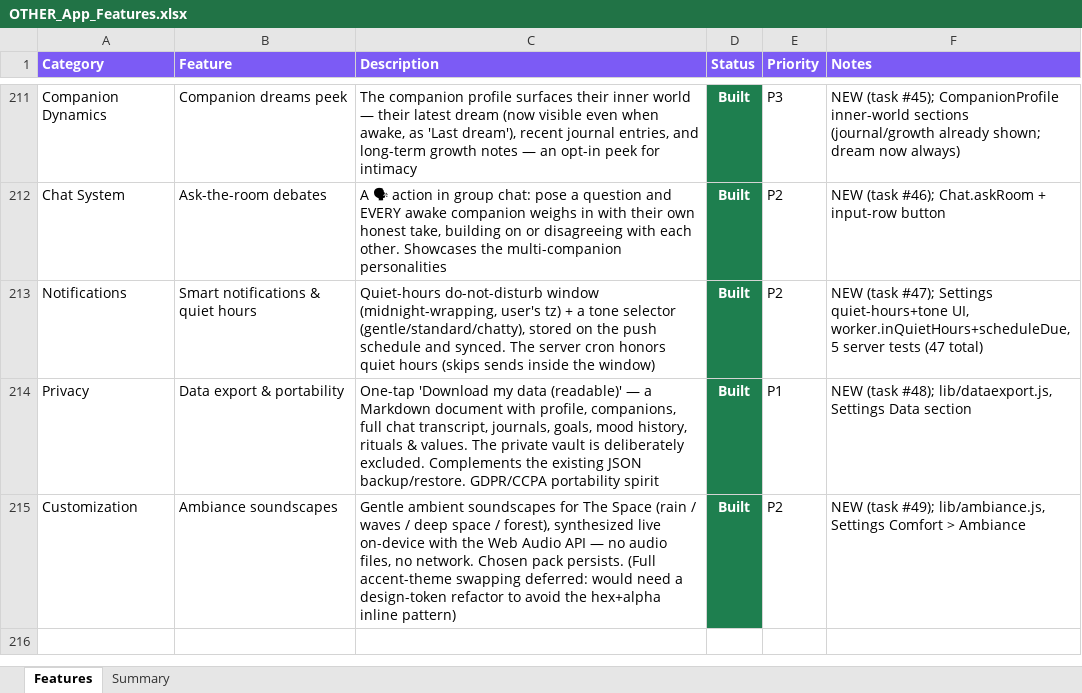
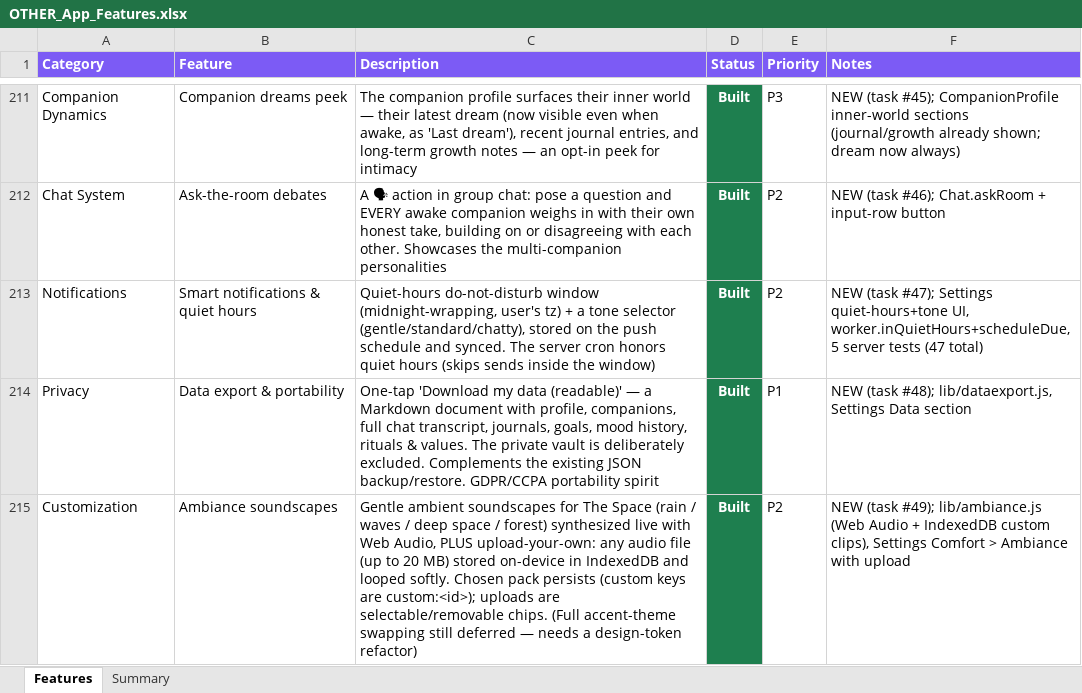
Before and after one commit to lilkkjo082004/other-app, an Excel workbook: docs/OTHER_App_Features.xlsx, sheet Features, drawn as a sheet; only a part is shown, gaps mark what is left out; values as stored, in another font and other column widths than the file's, no borders; the diff names each change by its address in the sheet, - before the commit and + after, or states it on an @@ line.

```diff
--- a/docs/OTHER_App_Features.xlsx (sheet Features)
+++ b/docs/OTHER_App_Features.xlsx (sheet Features)
-C215 (Description): …space / forest), synthesized live on-device with the Web Audio API — no audio files, no network. Chosen pack persists. (Full accent-theme swapping deferred: would need a design-token refactor to avoid the hex+alpha inline pattern)
+C215 (Description): …space / forest) synthesized live with Web Audio, PLUS upload-your-own: any audio file (up to 20 MB) stored on-device in IndexedDB and looped softly. Chosen pack persists (custom keys are custom:<id>); uploads are selectable/removable chips. (Full accent-theme swapping still deferred — needs a design-token refactor)
-F215 (Notes): …(task #49); lib/ambiance.js, Settings Comfort > Ambiance
+F215 (Notes): …(task #49); lib/ambiance.js (Web Audio + IndexedDB custom clips), Settings Comfort > Ambiance with upload
```
Also changed, not shown: 3 other files.
